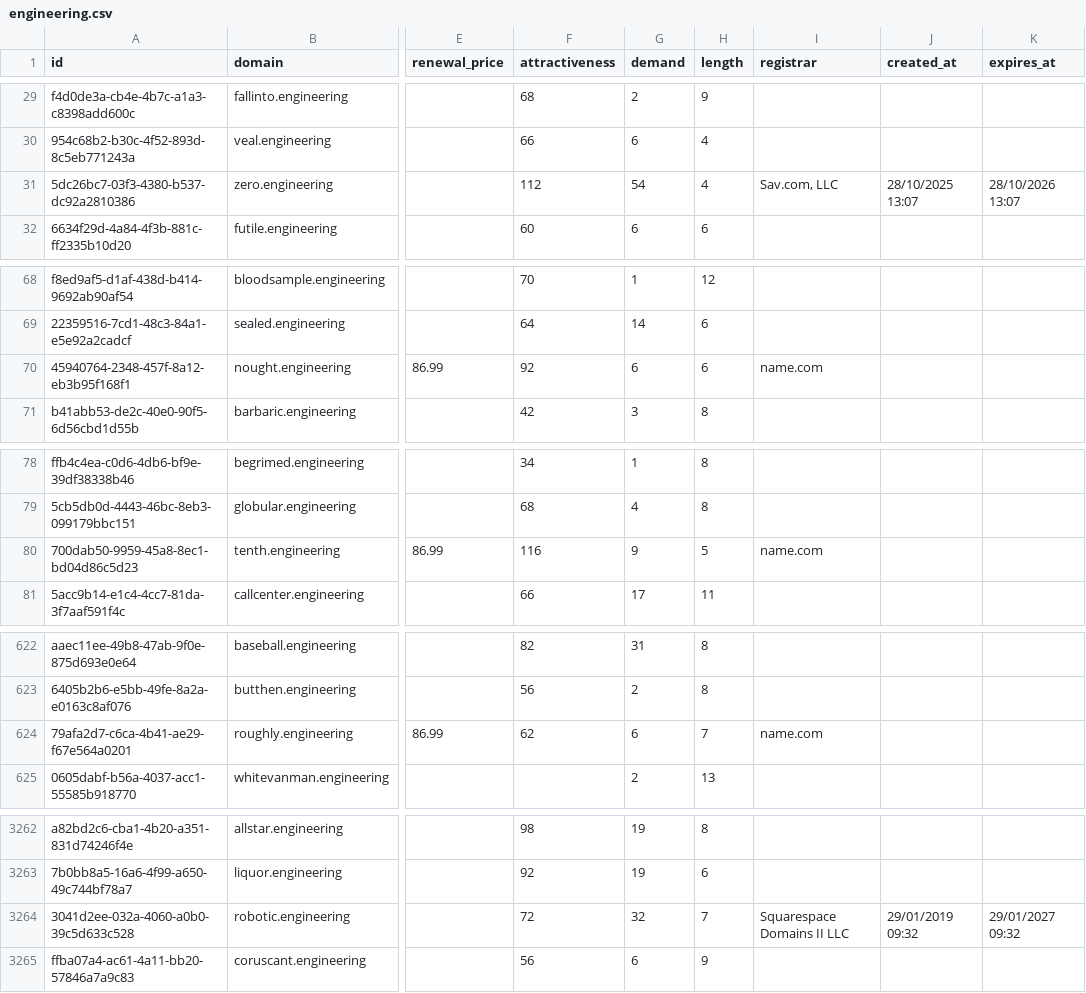
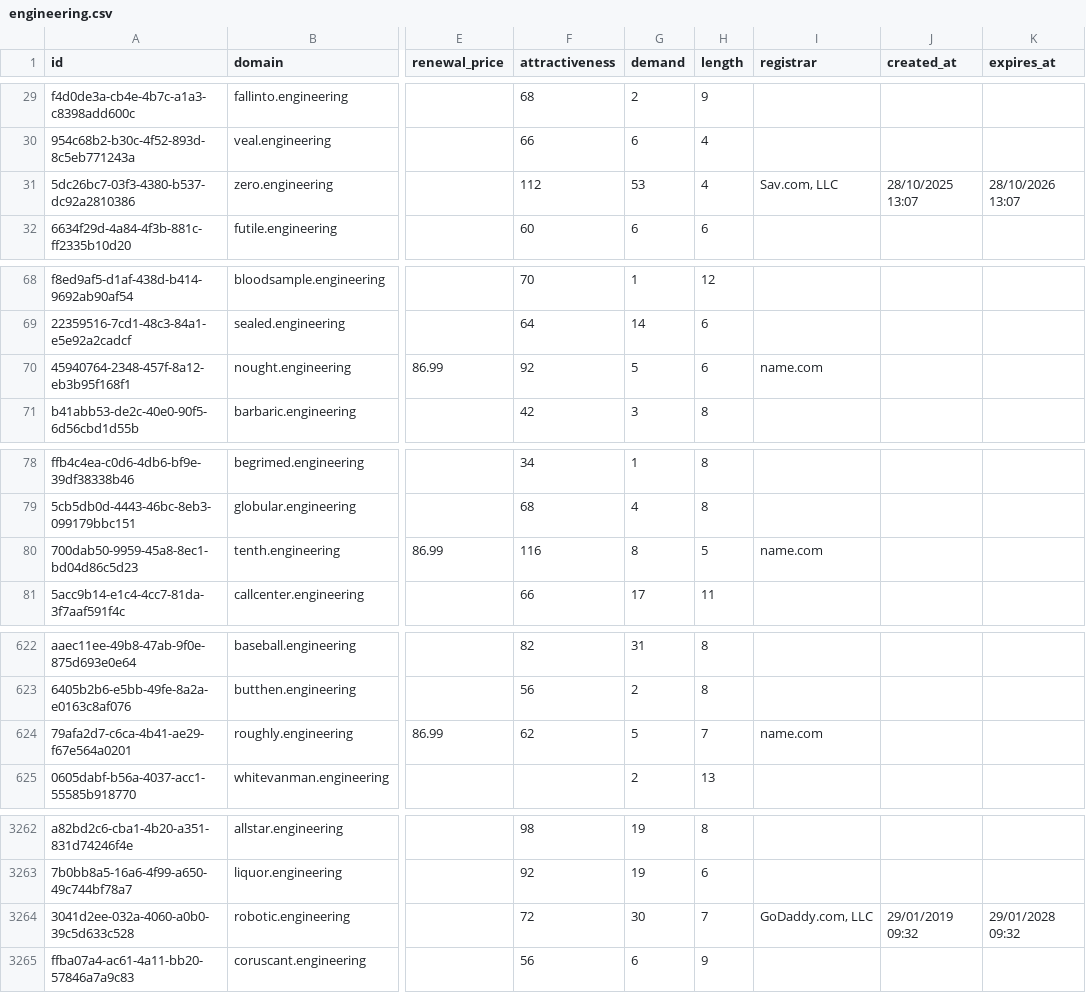
Before and after one commit to UniqueDomains/engineering-oneword-domains, a CSV file: engineering.csv, drawn as a sheet; only a part is shown, gaps mark what is left out; the diff covers the shown part only; the diff names each change by its address in the sheet, - before the commit and + after, or states it on an @@ line.

Commit message:
Domains update

```diff
--- a/engineering.csv
+++ b/engineering.csv
-G31 (demand): 54
+G31 (demand): 53
-G70 (demand): 6
+G70 (demand): 5
-G80 (demand): 9
+G80 (demand): 8
-G624 (demand): 6
+G624 (demand): 5
-G3264 (demand): 32
+G3264 (demand): 30
-I3264 (registrar): Squarespace Domains II LLC
+I3264 (registrar): GoDaddy.com, LLC
-K3264 (expires_at): 29/01/2027 09:32
+K3264 (expires_at): 29/01/2028 09:32
```
Also changed, not shown: 23 edited cells elsewhere in this file, 3 other files.
